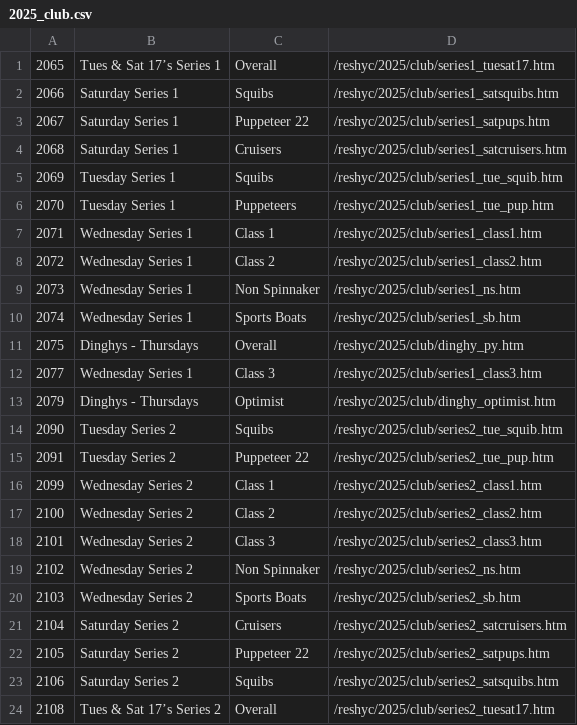
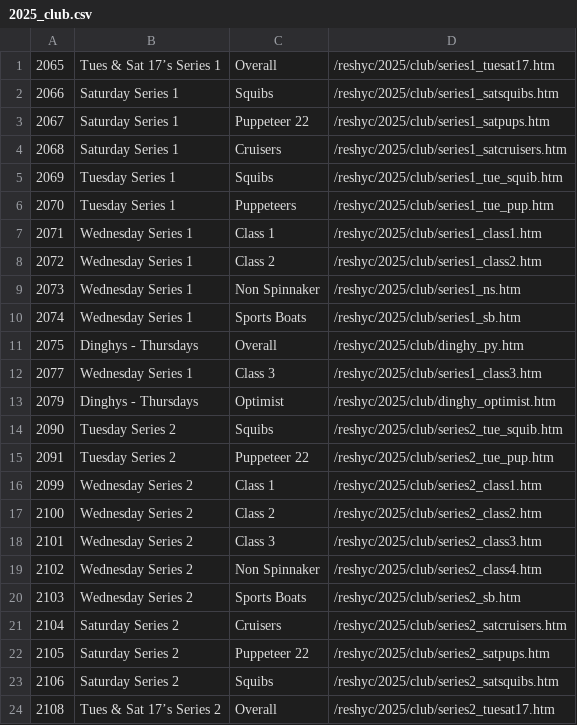
Before and after one commit to markmc/reshyc, a CSV file: backups/admin/2025_club.csv, drawn as a sheet.

```diff
--- a/backups/admin/2025_club.csv
+++ b/backups/admin/2025_club.csv
@@ -18,3 +18,3 @@
 2101,Wednesday Series 2,Class 3,/reshyc/2025/club/series2_class3.htm
-2102,Wednesday Series 2,Non Spinnaker,/reshyc/2025/club/series2_ns.htm
+2102,Wednesday Series 2,Non Spinnaker,/reshyc/2025/club/series2_class4.htm
 2103,Wednesday Series 2,Sports Boats,/reshyc/2025/club/series2_sb.htm
```
